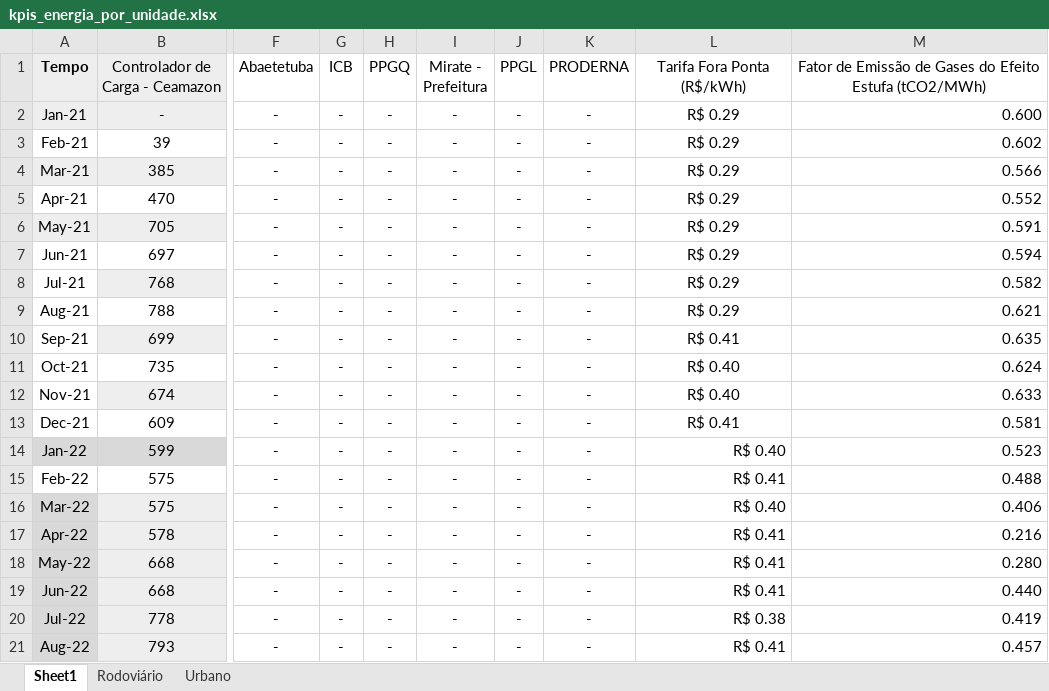
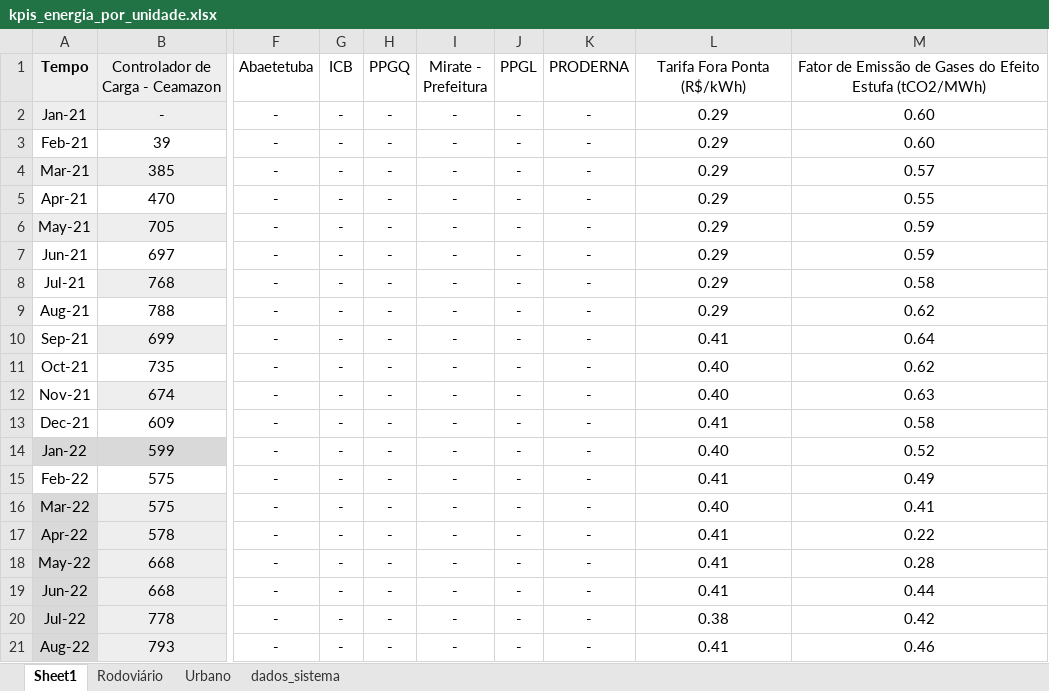
Before and after one commit to atnee/kpis, an Excel workbook: kpis_energia_por_unidade.xlsx, sheet Sheet1, drawn as a sheet; only a part is shown, gaps mark what is left out; values as stored, in another font and other column widths than the file's, no borders; conditional formats not drawn; the diff covers the shown part only; the diff names each change by its address in the sheet, - before the commit and + after, or states it on an @@ line.

```diff
--- a/kpis_energia_por_unidade.xlsx (sheet Sheet1)
+++ b/kpis_energia_por_unidade.xlsx (sheet Sheet1)
+sheet tab: dados_sistema
-L2:L9 (Tarifa Fora Ponta (R$/kWh)): R$ 0.29
+L2:L9 (Tarifa Fora Ponta (R$/kWh)): 0.29
-M2: 0.600
+M2: 0.60
-M2:M13 alignment: right
+M2:M13 alignment: center
-M3: 0.602
+M3: 0.60
-M4: 0.566
+M4: 0.57
-M5: 0.552
+M5: 0.55
-M6: 0.591
+M6: 0.59
-M7: 0.594
+M7: 0.59
-M8: 0.582
+M8: 0.58
-M9: 0.621
+M9: 0.62
-L10 (Tarifa Fora Ponta (R$/kWh)): R$ 0.41
+L10 (Tarifa Fora Ponta (R$/kWh)): 0.41
-M10: 0.635
+M10: 0.64
-L11:L12 (Tarifa Fora Ponta (R$/kWh)): R$ 0.40
+L11:L12 (Tarifa Fora Ponta (R$/kWh)): 0.40
-M11: 0.624
+M11: 0.62
-M12: 0.633
+M12: 0.63
-L13 (Tarifa Fora Ponta (R$/kWh)): R$ 0.41
+L13 (Tarifa Fora Ponta (R$/kWh)): 0.41
-M13: 0.581
+M13: 0.58
-L14 (Tarifa Fora Ponta (R$/kWh)): R$ 0.40
+L14 (Tarifa Fora Ponta (R$/kWh)): 0.40
-L14:M21 alignment: right
+L14:M21 alignment: center
-M14: 0.523
+M14: 0.52
-L15 (Tarifa Fora Ponta (R$/kWh)): R$ 0.41
+L15 (Tarifa Fora Ponta (R$/kWh)): 0.41
-M15: 0.488
+M15: 0.49
-L16 (Tarifa Fora Ponta (R$/kWh)): R$ 0.40
+L16 (Tarifa Fora Ponta (R$/kWh)): 0.40
-M16: 0.406
+M16: 0.41
-L17:L19 (Tarifa Fora Ponta (R$/kWh)): R$ 0.41
+L17:L19 (Tarifa Fora Ponta (R$/kWh)): 0.41
-M17: 0.216
+M17: 0.22
-M18: 0.280
+M18: 0.28
-M19: 0.440
+M19: 0.44
-L20 (Tarifa Fora Ponta (R$/kWh)): R$ 0.38
+L20 (Tarifa Fora Ponta (R$/kWh)): 0.38
-M20: 0.419
+M20: 0.42
-L21 (Tarifa Fora Ponta (R$/kWh)): R$ 0.41
+L21 (Tarifa Fora Ponta (R$/kWh)): 0.41
-M21: 0.457
+M21: 0.46
```
Also changed, not shown: 2 added rows, 81 edited cells and cell formats elsewhere in this sheet, sheet Rodoviário, sheet Urbano, 2 other files.
